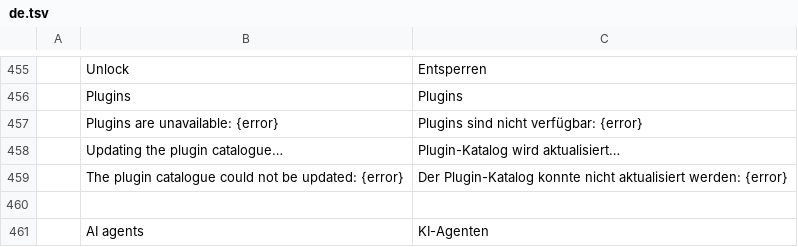
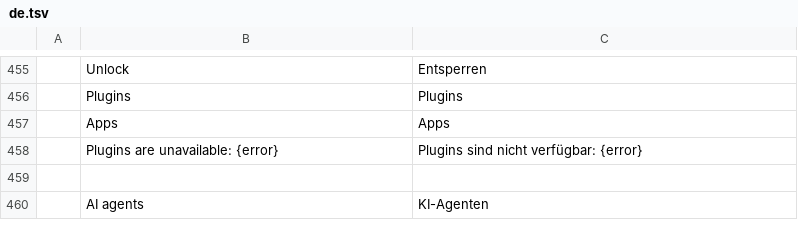
Before and after one commit to arnav-hiwarkar/craft-launcher-plugin-beta, a TSV file: crates/ui-egui/src/i18n/de.tsv, drawn as a sheet; only a part is shown, gaps mark what is left out; removed rows and columns are numbered as before the commit, all else as after; the diff names each change by its address in the sheet, - before the commit and + after, or states it on an @@ line.

```diff
--- a/crates/ui-egui/src/i18n/de.tsv
+++ b/crates/ui-egui/src/i18n/de.tsv
+row 457:  | Apps | Apps
-row 458:  | Updating the plugin catalogue… | Plugin-Katalog wird aktualisiert…
-row 459:  | The plugin catalogue could not be updated: {error} | Der Plugin-Katalog konnte nicht aktualisiert werden: {error}
```
Also changed, not shown: crates/ui-egui/src/i18n/fr.tsv, crates/ui-egui/src/i18n/ja.tsv, 16 other files.
